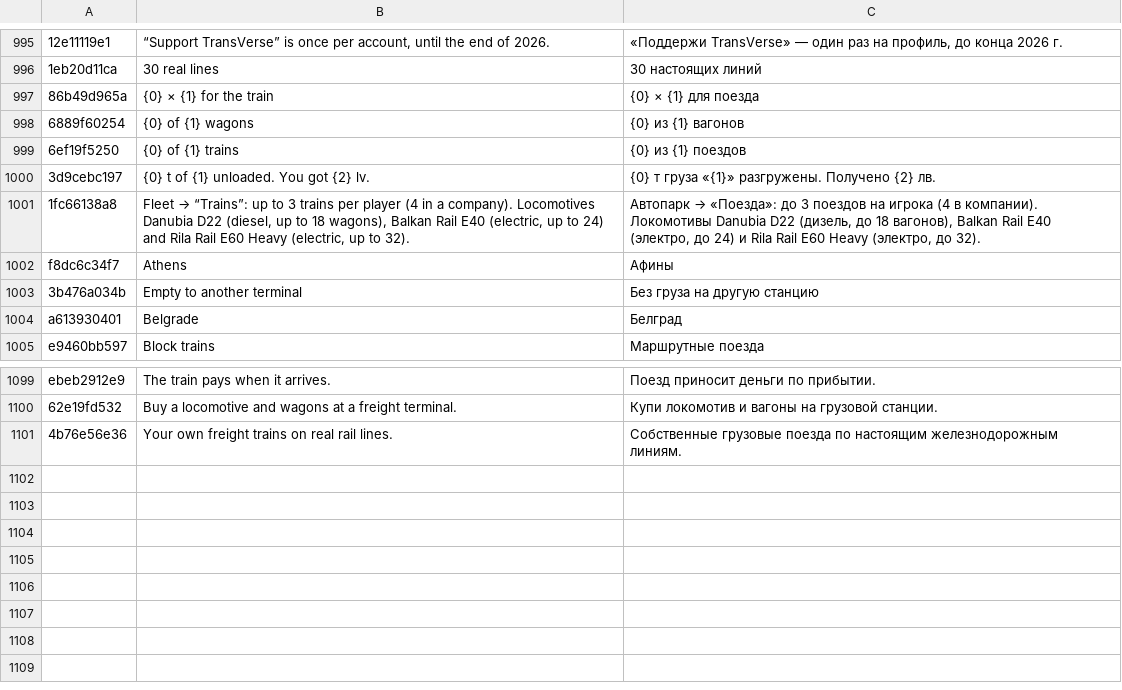
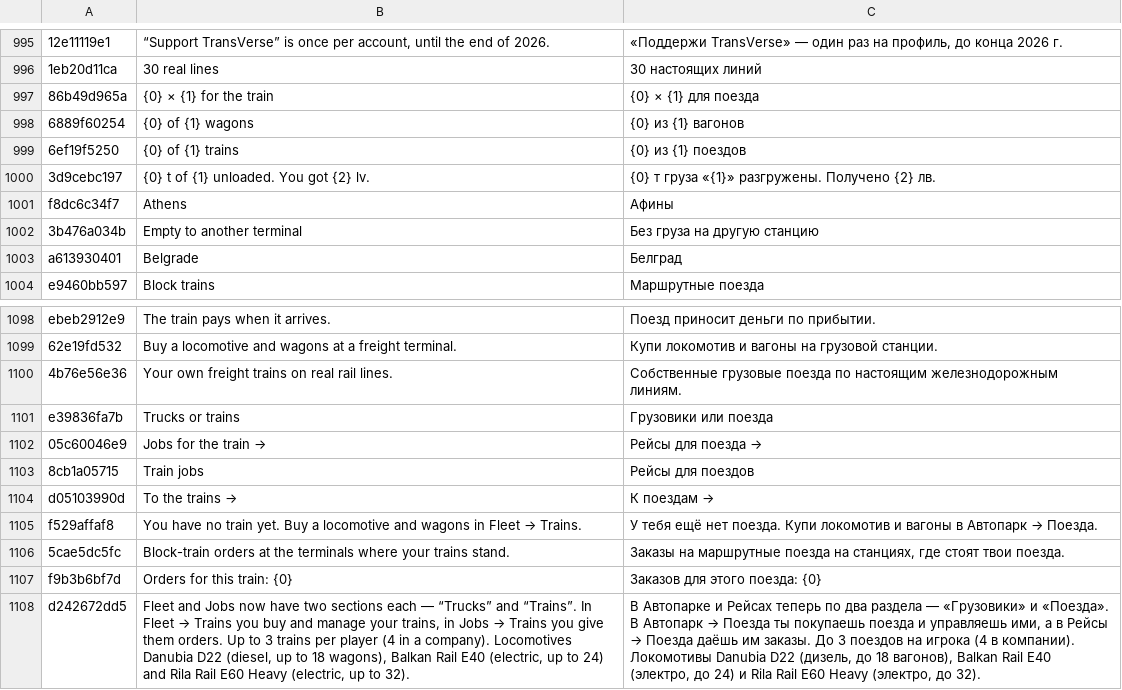
Before and after one commit to ivilinkoto/TransVerse, a TSV file: messages/tr/0073.tsv, drawn as a sheet; only a part is shown, gaps mark what is left out; removed rows and columns are numbered as before the commit, all else as after; the diff names each change by its address in the sheet, - before the commit and + after, or states it on an @@ line.

```diff
--- a/messages/tr/0073.tsv
+++ b/messages/tr/0073.tsv
-row 1001: 1fc66138a8 | Fleet → “Trains”: up to 3 trains per player (4 in a company). Locomotives Danubia D22 (diesel, up to 18 wagons), Balkan Rail E40 (electric, up to 24) and Rila Rail E60 Heavy (electric, up to 32). | Автопарк → «Поезда»: до 3 поездов на игрока (4 в компании). Локомотивы Danubia D22 (дизель, до 18 вагонов), Balkan Rail E40 (электро, до 24) и Rila Rail E60 Heavy (электро, до 32).
+row 1101: e39836fa7b | Trucks or trains | Грузовики или поезда
+row 1102: 05c60046e9 | Jobs for the train → | Рейсы для поезда →
+row 1103: 8cb1a05715 | Train jobs | Рейсы для поездов
+row 1104: d05103990d | To the trains → | К поездам →
+row 1105: f529affaf8 | You have no train yet. Buy a locomotive and wagons in Fleet → Trains. | У тебя ещё нет поезда. Купи локомотив и вагоны в Автопарк → Поезда.
+row 1106: 5cae5dc5fc | Block-train orders at the terminals where your trains stand. | Заказы на маршрутные поезда на станциях, где стоят твои поезда.
+row 1107: f9b3b6bf7d | Orders for this train: {0} | Заказов для этого поезда: {0}
+row 1108: d242672dd5 | Fleet and Jobs now have two sections each — “Trucks” and “Trains”. In Fleet → Trains you buy and manage your trains, in Jobs → Trains you give them orders. Up to 3 trains per player (4 in a company). Locomotives Danubia D22 (diesel, up to 18 wagons), Balkan Rail E40 (electric, up to 24) and Rila Rail E60 Heavy (electric, up to 32). | В Автопарке и Рейсах теперь по два раздела — «Грузовики» и «Поезда». В Автопарк → Поезда ты покупаешь поезда и управляешь ими, а в Рейсы → Поезда даёшь им заказы. До 3 поездов на игрока (4 в компании). Локомотивы Danubia D22 (дизель, до 18 вагонов), Balkan Rail E40 (электро, до 24) и Rila Rail E60 Heavy (электро, до 32).
```
Also changed, not shown: 12 other files.
